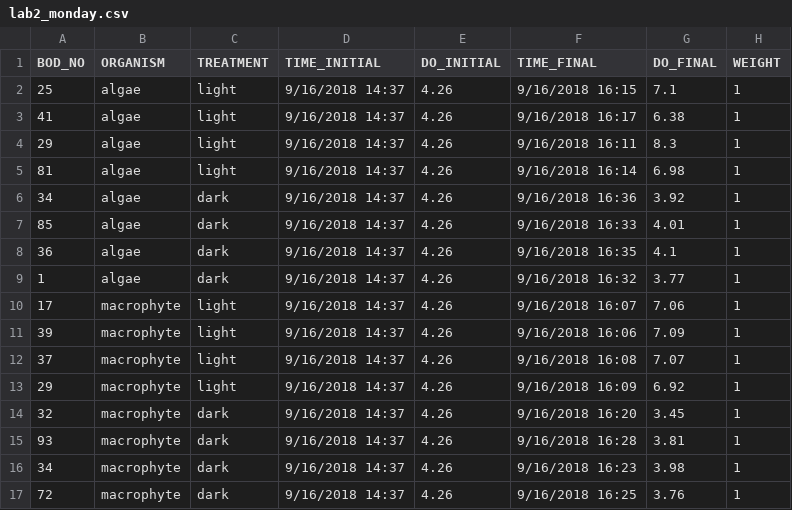
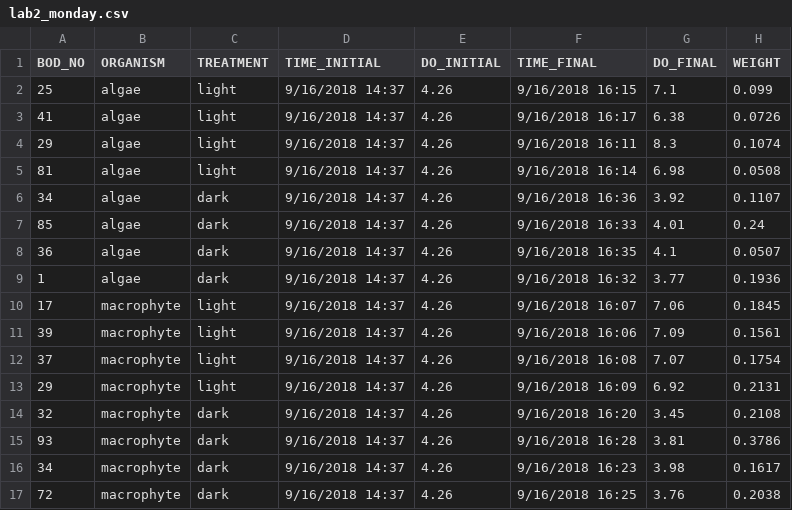
Before and after one commit to shortordercook/Ecology_lab, a CSV file: ecology_lab_preparation/Lab 2/lab2_monday.csv, drawn as a sheet.

```diff
--- a/ecology_lab_preparation/Lab 2/lab2_monday.csv
+++ b/ecology_lab_preparation/Lab 2/lab2_monday.csv
@@ -1,17 +1,17 @@
 BOD_NO,ORGANISM,TREATMENT,TIME_INITIAL,DO_INITIAL,TIME_FINAL,DO_FINAL,WEIGHT
-25,algae,light,9/16/2018 14:37,4.26,9/16/2018 16:15,7.1,1
-41,algae,light,9/16/2018 14:37,4.26,9/16/2018 16:17,6.38,1
-29,algae,light,9/16/2018 14:37,4.26,9/16/2018 16:11,8.3,1
-81,algae,light,9/16/2018 14:37,4.26,9/16/2018 16:14,6.98,1
-34,algae,dark,9/16/2018 14:37,4.26,9/16/2018 16:36,3.92,1
-85,algae,dark,9/16/2018 14:37,4.26,9/16/2018 16:33,4.01,1
-36,algae,dark,9/16/2018 14:37,4.26,9/16/2018 16:35,4.1,1
-1,algae,dark,9/16/2018 14:37,4.26,9/16/2018 16:32,3.77,1
-17,macrophyte,light,9/16/2018 14:37,4.26,9/16/2018 16:07,7.06,1
-39,macrophyte,light,9/16/2018 14:37,4.26,9/16/2018 16:06,7.09,1
-37,macrophyte,light,9/16/2018 14:37,4.26,9/16/2018 16:08,7.07,1
-29,macrophyte,light,9/16/2018 14:37,4.26,9/16/2018 16:09,6.92,1
-32,macrophyte,dark,9/16/2018 14:37,4.26,9/16/2018 16:20,3.45,1
-93,macrophyte,dark,9/16/2018 14:37,4.26,9/16/2018 16:28,3.81,1
-34,macrophyte,dark,9/16/2018 14:37,4.26,9/16/2018 16:23,3.98,1
-72,macrophyte,dark,9/16/2018 14:37,4.26,9/16/2018 16:25,3.76,1
+25,algae,light,9/16/2018 14:37,4.26,9/16/2018 16:15,7.1,0.099
+41,algae,light,9/16/2018 14:37,4.26,9/16/2018 16:17,6.38,0.0726
+29,algae,light,9/16/2018 14:37,4.26,9/16/2018 16:11,8.3,0.1074
+81,algae,light,9/16/2018 14:37,4.26,9/16/2018 16:14,6.98,0.0508
+34,algae,dark,9/16/2018 14:37,4.26,9/16/2018 16:36,3.92,0.1107
+85,algae,dark,9/16/2018 14:37,4.26,9/16/2018 16:33,4.01,0.24
+36,algae,dark,9/16/2018 14:37,4.26,9/16/2018 16:35,4.1,0.0507
+1,algae,dark,9/16/2018 14:37,4.26,9/16/2018 16:32,3.77,0.1936
+17,macrophyte,light,9/16/2018 14:37,4.26,9/16/2018 16:07,7.06,0.1845
+39,macrophyte,light,9/16/2018 14:37,4.26,9/16/2018 16:06,7.09,0.1561
+37,macrophyte,light,9/16/2018 14:37,4.26,9/16/2018 16:08,7.07,0.1754
+29,macrophyte,light,9/16/2018 14:37,4.26,9/16/2018 16:09,6.92,0.2131
+32,macrophyte,dark,9/16/2018 14:37,4.26,9/16/2018 16:20,3.45,0.2108
+93,macrophyte,dark,9/16/2018 14:37,4.26,9/16/2018 16:28,3.81,0.3786
+34,macrophyte,dark,9/16/2018 14:37,4.26,9/16/2018 16:23,3.98,0.1617
+72,macrophyte,dark,9/16/2018 14:37,4.26,9/16/2018 16:25,3.76,0.2038
```
Also changed, not shown: 2 other files.
